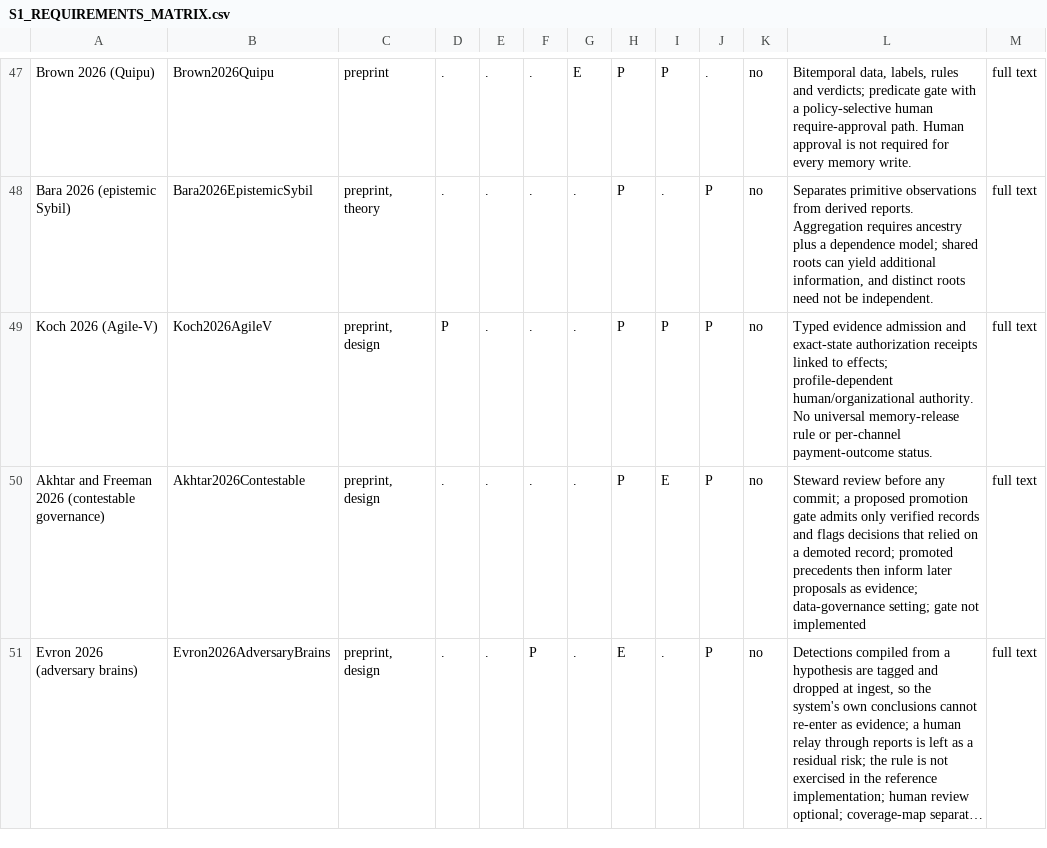
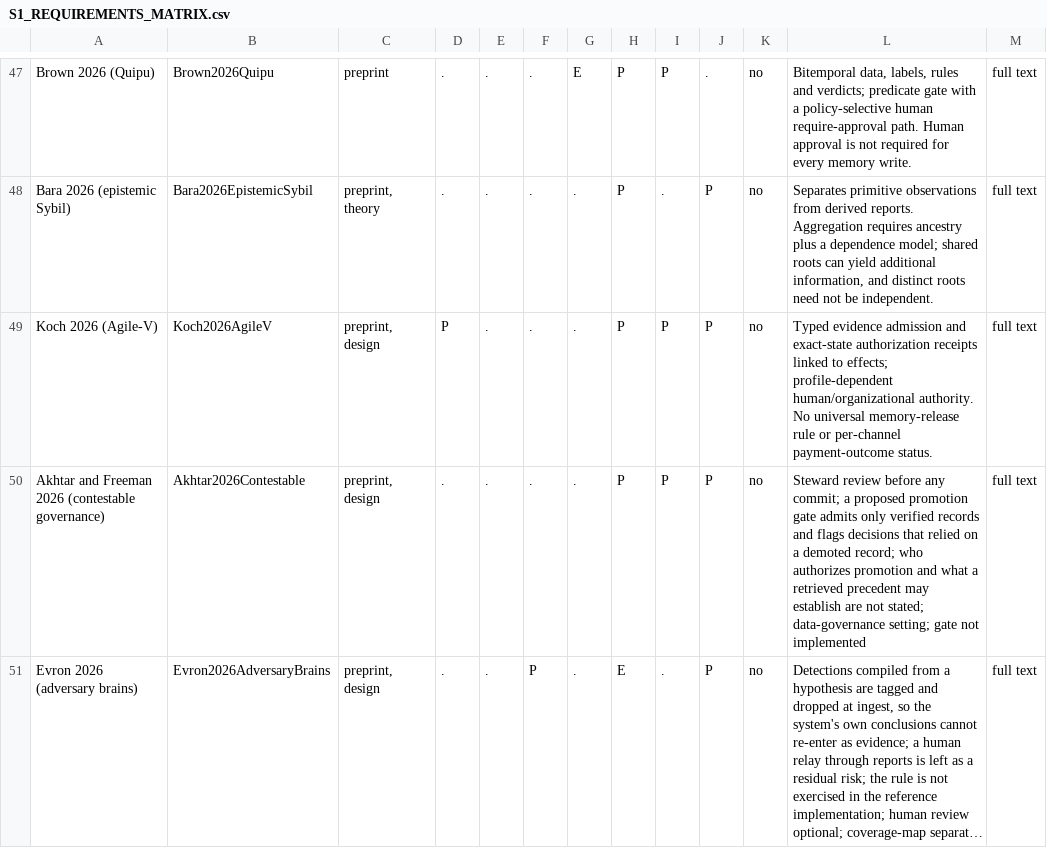
Before and after one commit to matkowsky/payment-fraud, a CSV file: paper/working/SUPPLEMENT/S1_REQUIREMENTS_MATRIX.csv, drawn as a sheet; only a part is shown, gaps mark what is left out; long unchanged cells end in …; the diff names each change by its address in the sheet, - before the commit and + after, or states it on an @@ line.

```diff
--- a/paper/working/SUPPLEMENT/S1_REQUIREMENTS_MATRIX.csv
+++ b/paper/working/SUPPLEMENT/S1_REQUIREMENTS_MATRIX.csv
-I50: E
+I50: P
-L50: …demoted record; promoted precedents then inform later proposals as evidence; data-governance setting;…
+L50: …demoted record; who authorizes promotion and what a retrieved precedent may establish are not stated; data-governance setting;…
```
Also changed, not shown: paper/working/SUPPLEMENT/S1_CITED_SOURCE_NOTES.csv, 2 other files.
